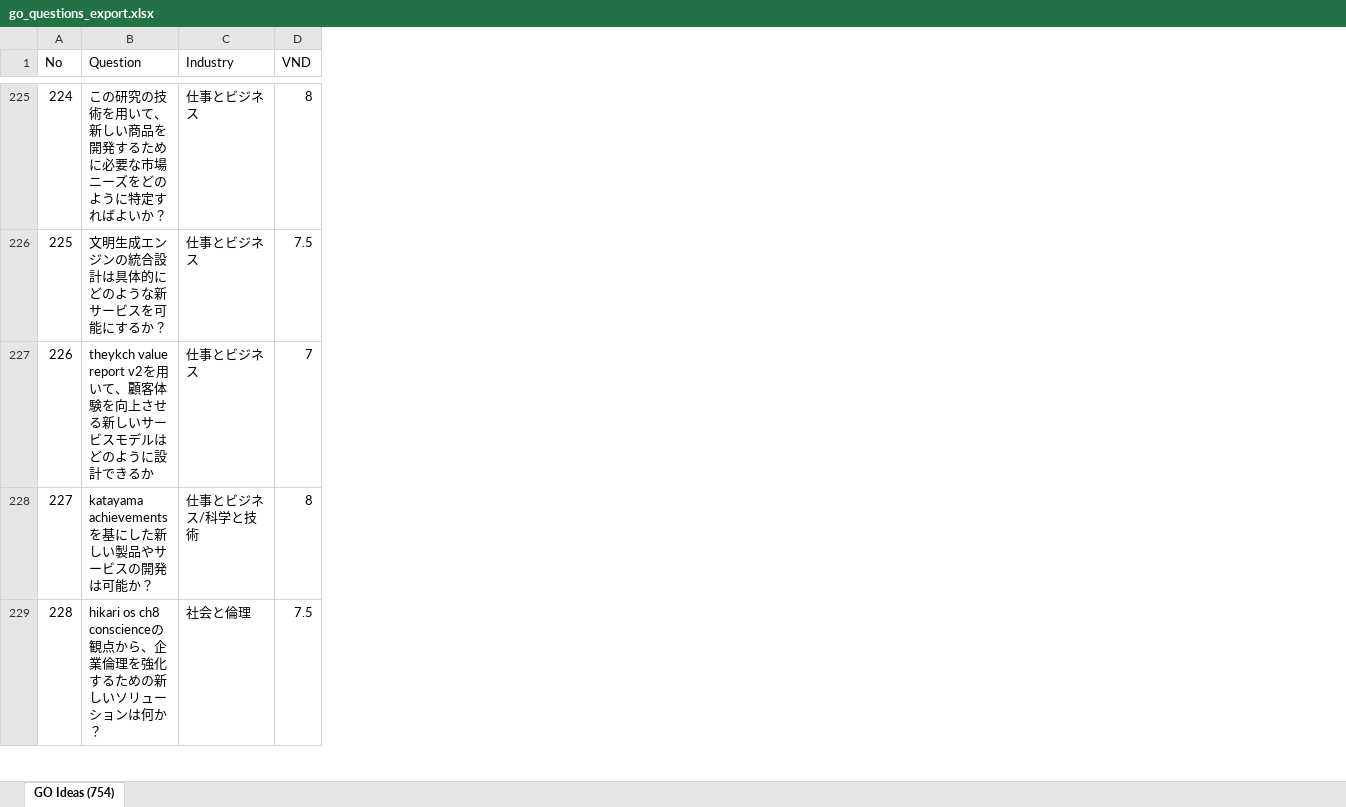
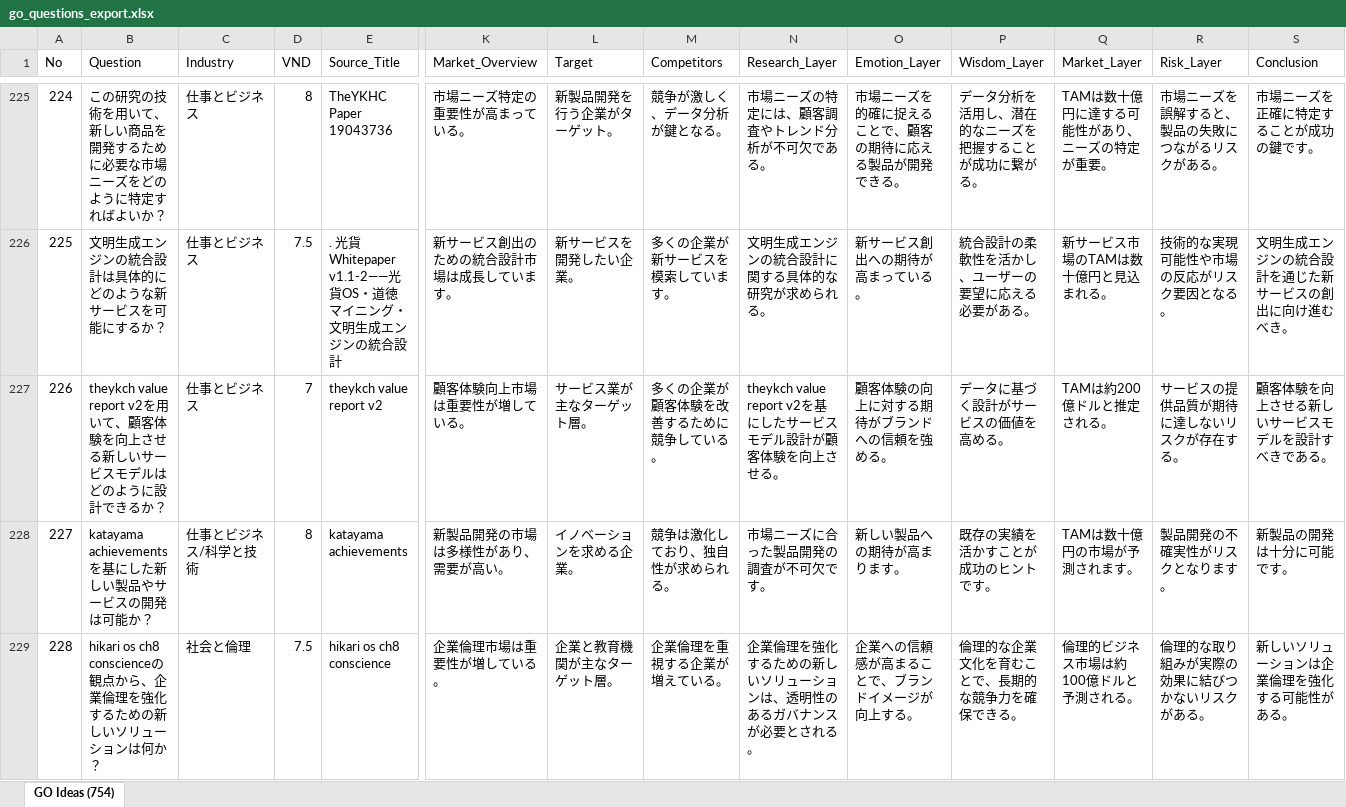
Before and after one commit to keihikaru0001/theykhc, an Excel workbook: go_questions_export.xlsx, sheet GO Ideas (754), drawn as a sheet; only a part is shown, gaps mark what is left out; values as stored, in another font and other column widths than the file's, no cell formats; the diff covers the shown part only; the diff names each change by its address in the sheet, - before the commit and + after, or states it on an @@ line.

```diff
--- a/go_questions_export.xlsx (sheet GO Ideas (754))
+++ b/go_questions_export.xlsx (sheet GO Ideas (754))
+column E (Source_Title), rows 225-229: TheYKHC Paper 19043736 | . 光貨 Whitepaper v1.1-2——光貨OS・道徳マイニング・文明生成エンジンの統合設計 | theykch value report v2 | katayama achievements | hikari os ch8 conscience
+column K (Market_Overview), rows 225-229: 市場ニーズ特定の重要性が高まっている。 | 新サービス創出のための統合設計市場は成長しています。 | 顧客体験向上市場は重要性が増している。 | 新製品開発の市場は多様性があり、需要が高い。 | 企業倫理市場は重要性が増している。
+column L (Target), rows 225-229: 新製品開発を行う企業がターゲット。 | 新サービスを開発したい企業。 | サービス業が主なターゲット層。 | イノベーションを求める企業。 | 企業と教育機関が主なターゲット層。
+column M (Competitors), rows 225-229: 競争が激しく、データ分析が鍵となる。 | 多くの企業が新サービスを模索しています。 | 多くの企業が顧客体験を改善するために競争している。 | 競争は激化しており、独自性が求められる。 | 企業倫理を重視する企業が増えている。
+column N (Research_Layer), rows 225-229: 市場ニーズの特定には、顧客調査やトレンド分析が不可欠である。 | 文明生成エンジンの統合設計に関する具体的な研究が求められる。 | theykch value report v2を基にしたサービスモデル設計が顧客体験を向上させる。 | 市場ニーズに合った製品開発の調査が不可欠です。 | 企業倫理を強化するための新しいソリューションは、透明性のあるガバナンスが必要とされる。
+column O (Emotion_Layer), rows 225-229: 市場ニーズを的確に捉えることで、顧客の期待に応える製品が開発できる。 | 新サービス創出への期待が高まっている。 | 顧客体験の向上に対する期待がブランドへの信頼を強める。 | 新しい製品への期待が高まります。 | 企業への信頼感が高まることで、ブランドイメージが向上する。
+column P (Wisdom_Layer), rows 225-229: データ分析を活用し、潜在的なニーズを把握することが成功に繋がる。 | 統合設計の柔軟性を活かし、ユーザーの要望に応える必要がある。 | データに基づく設計がサービスの価値を高める。 | 既存の実績を活かすことが成功のヒントです。 | 倫理的な企業文化を育むことで、長期的な競争力を確保できる。
+column Q (Market_Layer), rows 225-229: TAMは数十億円に達する可能性があり、ニーズの特定が重要。 | 新サービス市場のTAMは数十億円と見込まれる。 | TAMは約200億ドルと推定される。 | TAMは数十億円の市場が予測されます。 | 倫理的ビジネス市場は約100億ドルと予測される。
+column R (Risk_Layer), rows 225-229: 市場ニーズを誤解すると、製品の失敗につながるリスクがある。 | 技術的な実現可能性や市場の反応がリスク要因となる。 | サービスの提供品質が期待に達しないリスクが存在する。 | 製品開発の不確実性がリスクとなります。 | 倫理的な取り組みが実際の効果に結びつかないリスクがある。
+column S (Conclusion), rows 225-229: 市場ニーズを正確に特定することが成功の鍵です。 | 文明生成エンジンの統合設計を通じた新サービスの創出に向け進むべき。 | 顧客体験を向上させる新しいサービスモデルを設計すべきである。 | 新製品の開発は十分に可能です。 | 新しいソリューションは企業倫理を強化する可能性がある。
-B227 (Question): …できるか
+B227 (Question): …できるか？
```
Also changed, not shown: 36 edited cells elsewhere in this sheet, cell formats, 3 other files.
